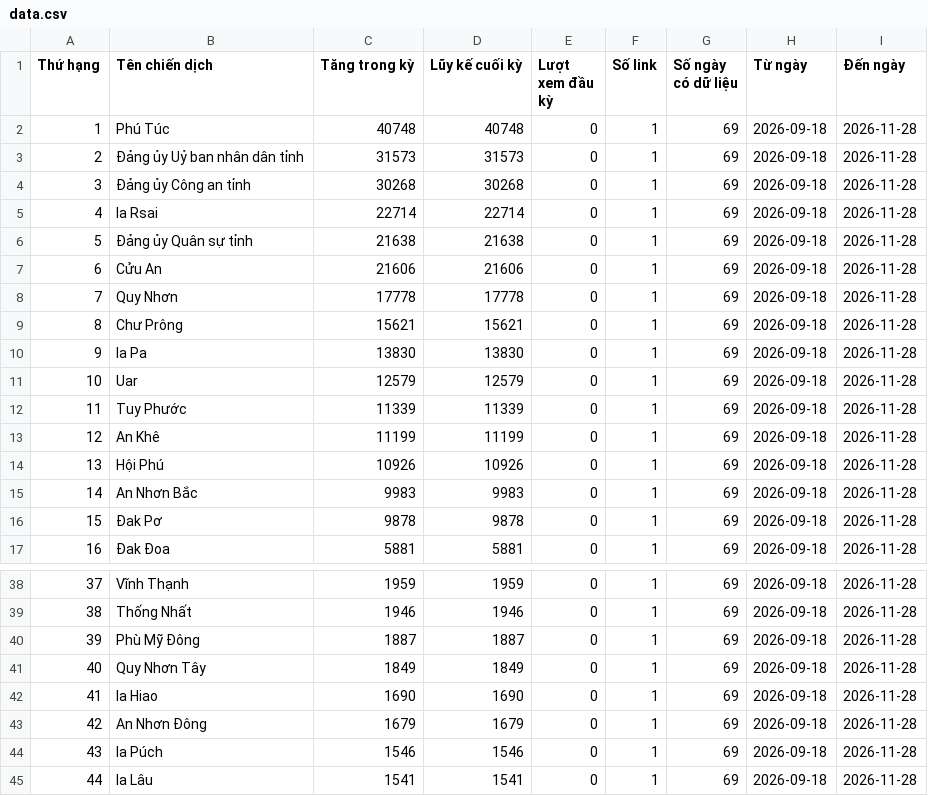
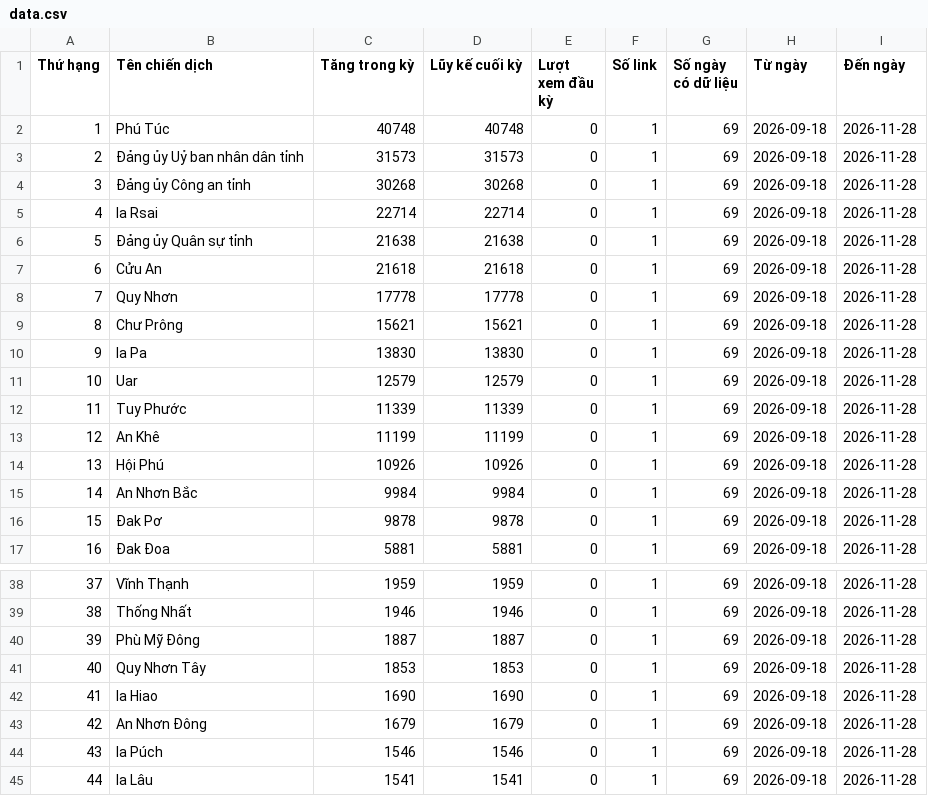
Before and after one commit to phuonglinh-ai/truyenthonggialai, a CSV file: data.csv, drawn as a sheet; only a part is shown, gaps mark what is left out.

Commit message:
Update data 2026-11-28 03:15

```diff
--- a/data.csv
+++ b/data.csv
@@ -6,3 +6,3 @@
 5,Đảng ủy Quân sự tỉnh,21638,21638,0,1,69,2026-09-18,2026-11-28
-6,Cửu An,21606,21606,0,1,69,2026-09-18,2026-11-28
+6,Cửu An,21618,21618,0,1,69,2026-09-18,2026-11-28
 7,Quy Nhơn,17778,17778,0,1,69,2026-09-18,2026-11-28
@@ -14,3 +14,3 @@
 13,Hội Phú,10926,10926,0,1,69,2026-09-18,2026-11-28
-14,An Nhơn Bắc,9983,9983,0,1,69,2026-09-18,2026-11-28
+14,An Nhơn Bắc,9984,9984,0,1,69,2026-09-18,2026-11-28
 15,Đak Pơ,9878,9878,0,1,69,2026-09-18,2026-11-28
@@ -40,3 +40,3 @@
 39,Phù Mỹ Đông,1887,1887,0,1,69,2026-09-18,2026-11-28
-40,Quy Nhơn Tây,1849,1849,0,1,69,2026-09-18,2026-11-28
+40,Quy Nhơn Tây,1853,1853,0,1,69,2026-09-18,2026-11-28
 41,Ia Hiao,1690,1690,0,1,69,2026-09-18,2026-11-28
```
